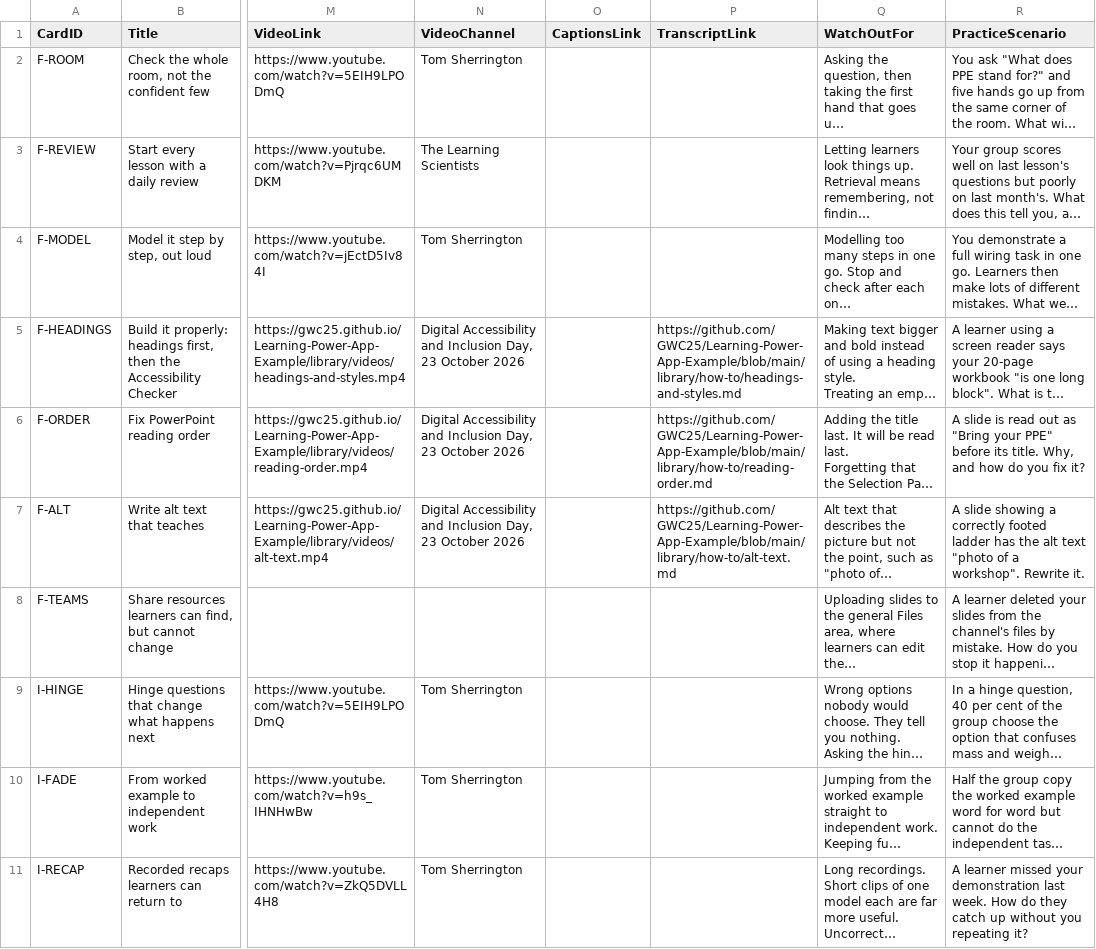
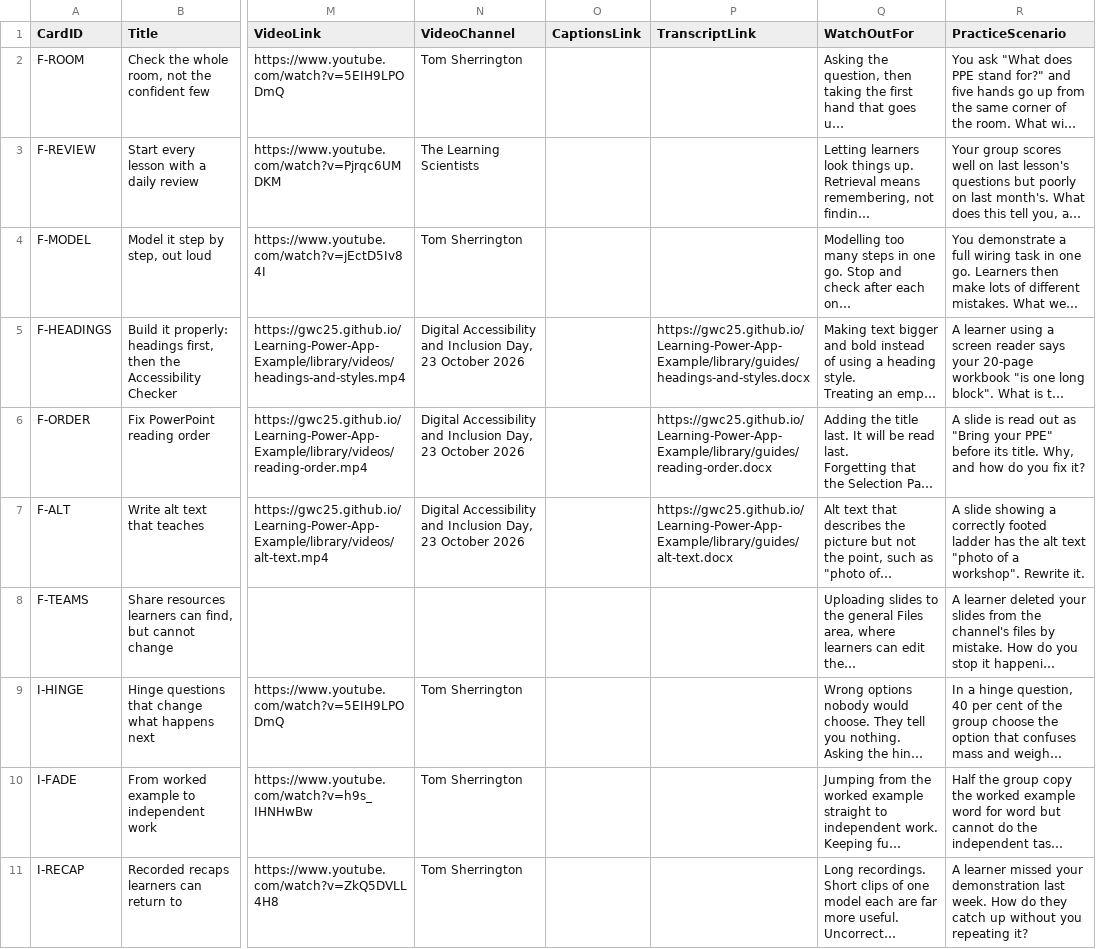
Before and after one commit to GWC25/Learning-Power-App-Example, a CSV file: lists/ResourceCards.csv, drawn as a sheet; only a part is shown, gaps mark what is left out; long unchanged cells end in …; the diff covers the shown part only; the diff names each change by its address in the sheet, - before the commit and + after, or states it on an @@ line.

```diff
--- a/lists/ResourceCards.csv
+++ b/lists/ResourceCards.csv
-P5 (TranscriptLink): https://github.com/GWC25/Learning-Power-App-Example/blob/main/library/how-to/headings-and-styles.md
+P5 (TranscriptLink): https://gwc25.github.io/Learning-Power-App-Example/library/guides/headings-and-styles.docx
-P6 (TranscriptLink): https://github.com/GWC25/Learning-Power-App-Example/blob/main/library/how-to/reading-order.md
+P6 (TranscriptLink): https://gwc25.github.io/Learning-Power-App-Example/library/guides/reading-order.docx
-P7 (TranscriptLink): https://github.com/GWC25/Learning-Power-App-Example/blob/main/library/how-to/alt-text.md
+P7 (TranscriptLink): https://gwc25.github.io/Learning-Power-App-Example/library/guides/alt-text.docx
```
Also changed, not shown: 4 edited cells elsewhere in this file, lists/CardLinks.csv, 25 other files.
